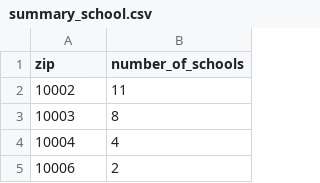
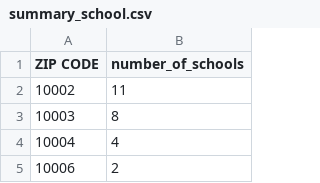
Before and after one commit to LR-Evalsystem/data, a CSV file: summary_school.csv, drawn as a sheet; only a part is shown.

Commit message:
update data, preprocess, and aggregate

```diff
--- a/summary_school.csv
+++ b/summary_school.csv
@@ -1,2 +1,2 @@
-zip,number_of_schools
+ZIP CODE,number_of_schools
 10002,11
```
Also changed, not shown: 5 other files.
